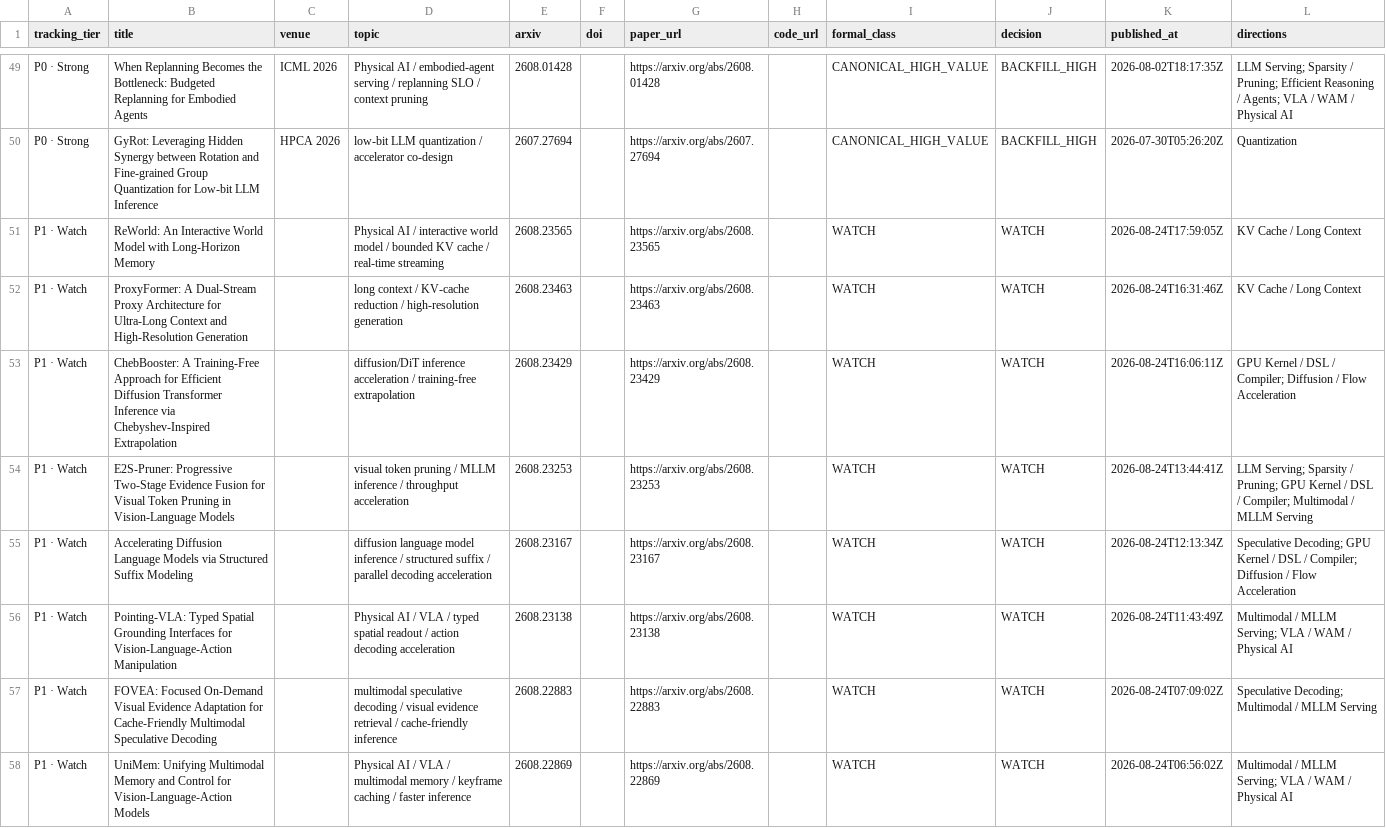
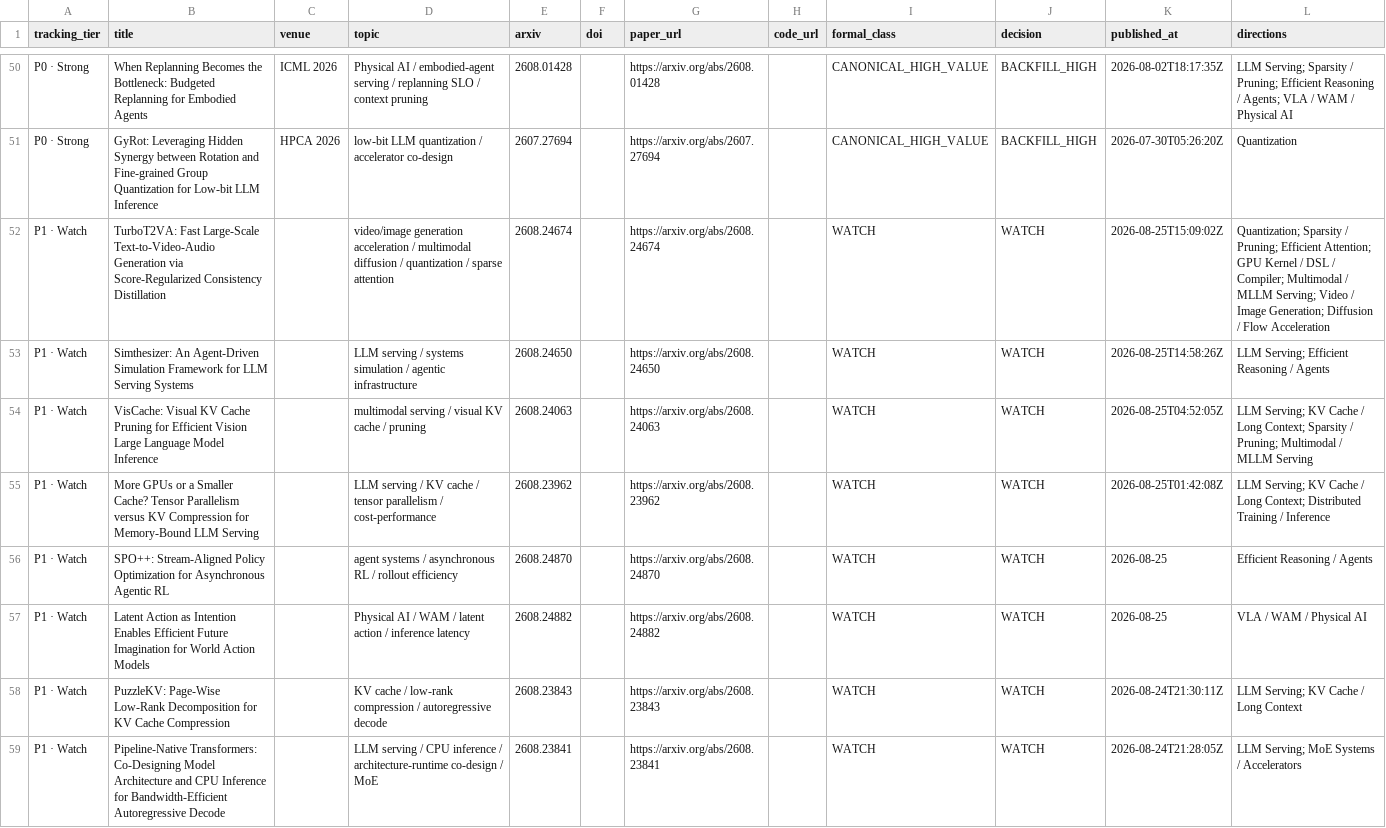
Before and after one commit to WangZhican/efficient-ml-landscape, a CSV file: data/latest_30d.csv, drawn as a sheet; only a part is shown, gaps mark what is left out; the shorter side is filled out with more unchanged rows; the diff covers the shown part only.

```diff
--- a/data/latest_30d.csv
+++ b/data/latest_30d.csv
@@ -50 +51,9 @@ P0 · Strong,When Replanning Becomes the Bottleneck: Budgeted Replanning for Emb
 P0 · Strong,GyRot: Leveraging Hidden Synergy between Rotation and Fine-grained Group Quantization for Low-bit LLM Inference,HPCA 2026,low-bit LLM quantization / accelerator co-design,2607.27694,,https://arxiv.org/abs/2607.27694,,CANONICAL_HIGH_VALUE,BACKFILL_HIGH,2026-07-30T05:26:20Z,Quantization
+P1 · Watch,TurboT2VA: Fast Large-Scale Text-to-Video-Audio Generation via Score-Regularized Consistency Distillation,,video/image generation acceleration / multimodal diffusion / quantization / sparse attention,2608.24674,,https://arxiv.org/abs/2608.24674,,WATCH,WATCH,2026-08-25T15:09:02Z,Quantization; Sparsity / Pruning; Efficient Attention; GPU Kernel / DSL / Compiler; Multimodal / MLLM Serving; Video / Image Generation; Diffusion / Flow Acceleration
+P1 · Watch,Simthesizer: An Agent-Driven Simulation Framework for LLM Serving Systems,,LLM serving / systems simulation / agentic infrastructure,2608.24650,,https://arxiv.org/abs/2608.24650,,WATCH,WATCH,2026-08-25T14:58:26Z,LLM Serving; Efficient Reasoning / Agents
+P1 · Watch,VisCache: Visual KV Cache Pruning for Efficient Vision Large Language Model Inference,,multimodal serving / visual KV cache / pruning,2608.24063,,https://arxiv.org/abs/2608.24063,,WATCH,WATCH,2026-08-25T04:52:05Z,LLM Serving; KV Cache / Long Context; Sparsity / Pruning; Multimodal / MLLM Serving
+P1 · Watch,More GPUs or a Smaller Cache? Tensor Parallelism versus KV Compression for Memory-Bound LLM Serving,,LLM serving / KV cache / tensor parallelism / cost-performance,2608.23962,,https://arxiv.org/abs/2608.23962,,WATCH,WATCH,2026-08-25T01:42:08Z,LLM Serving; KV Cache / Long Context; Distributed Training / Inference
+P1 · Watch,SPO++: Stream-Aligned Policy Optimization for Asynchronous Agentic RL,,agent systems / asynchronous RL / rollout efficiency,2608.24870,,https://arxiv.org/abs/2608.24870,,WATCH,WATCH,2026-08-25,Efficient Reasoning / Agents
+P1 · Watch,Latent Action as Intention Enables Efficient Future Imagination for World Action Models,,Physical AI / WAM / latent action / inference latency,2608.24882,,https://arxiv.org/abs/2608.24882,,WATCH,WATCH,2026-08-25,VLA / WAM / Physical AI
+P1 · Watch,PuzzleKV: Page-Wise Low-Rank Decomposition for KV Cache Compression,,KV cache / low-rank compression / autoregressive decode,2608.23843,,https://arxiv.org/abs/2608.23843,,WATCH,WATCH,2026-08-24T21:30:11Z,LLM Serving; KV Cache / Long Context
+P1 · Watch,Pipeline-Native Transformers: Co-Designing Model Architecture and CPU Inference for Bandwidth-Efficient Autoregressive Decode,,LLM serving / CPU inference / architecture-runtime co-design / MoE,2608.23841,,https://arxiv.org/abs/2608.23841,,WATCH,WATCH,2026-08-24T21:28:05Z,LLM Serving; MoE Systems / Accelerators
```
Also changed, not shown: 9 added rows elsewhere in this file, data/papers.csv, 23 other files.
